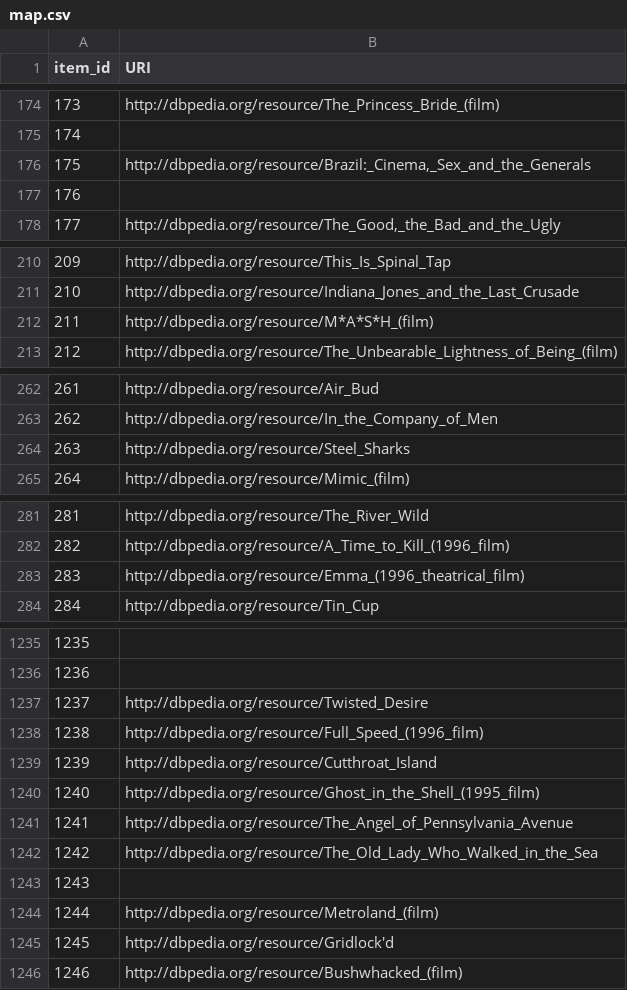
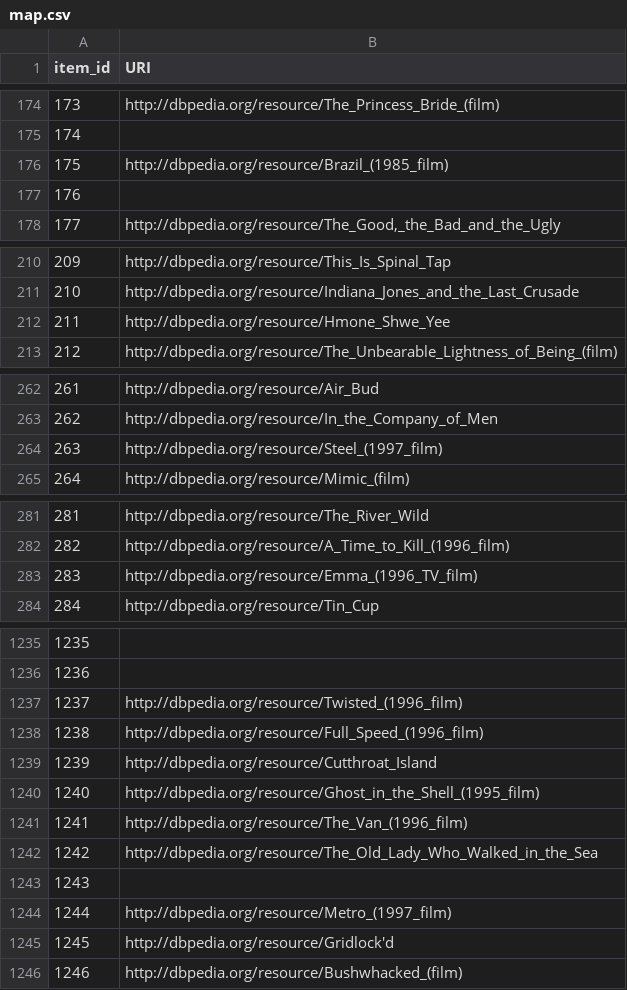
Before and after one commit to AKSW/frankgraphbench, a CSV file: datasets/ml-100k/processed/map.csv, drawn as a sheet; only a part is shown, gaps mark what is left out; the diff covers the shown part only.

```diff
--- a/datasets/ml-100k/processed/map.csv
+++ b/datasets/ml-100k/processed/map.csv
@@ -175,3 +175,3 @@ item_id,URI
 174,
-175,"http://dbpedia.org/resource/Brazil:_Cinema,_Sex_and_the_Generals"
+175,http://dbpedia.org/resource/Brazil_(1985_film)
 176,
@@ -211,3 +211,3 @@ item_id,URI
 210,http://dbpedia.org/resource/Indiana_Jones_and_the_Last_Crusade
-211,http://dbpedia.org/resource/M*A*S*H_(film)
+211,http://dbpedia.org/resource/Hmone_Shwe_Yee
 212,http://dbpedia.org/resource/The_Unbearable_Lightness_of_Being_(film)
@@ -263,3 +263,3 @@ item_id,URI
 262,http://dbpedia.org/resource/In_the_Company_of_Men
-263,http://dbpedia.org/resource/Steel_Sharks
+263,http://dbpedia.org/resource/Steel_(1997_film)
 264,http://dbpedia.org/resource/Mimic_(film)
@@ -282,3 +282,3 @@ item_id,URI
 282,http://dbpedia.org/resource/A_Time_to_Kill_(1996_film)
-283,http://dbpedia.org/resource/Emma_(1996_theatrical_film)
+283,http://dbpedia.org/resource/Emma_(1996_TV_film)
 284,http://dbpedia.org/resource/Tin_Cup
@@ -1236,3 +1236,3 @@ item_id,URI
 1236,
-1237,http://dbpedia.org/resource/Twisted_Desire
+1237,http://dbpedia.org/resource/Twisted_(1996_film)
 1238,http://dbpedia.org/resource/Full_Speed_(1996_film)
@@ -1240,6 +1240,6 @@ item_id,URI
 1240,http://dbpedia.org/resource/Ghost_in_the_Shell_(1995_film)
-1241,http://dbpedia.org/resource/The_Angel_of_Pennsylvania_Avenue
+1241,http://dbpedia.org/resource/The_Van_(1996_film)
 1242,http://dbpedia.org/resource/The_Old_Lady_Who_Walked_in_the_Sea
 1243,
-1244,http://dbpedia.org/resource/Metroland_(film)
+1244,http://dbpedia.org/resource/Metro_(1997_film)
 1245,http://dbpedia.org/resource/Gridlock'd
```
Also changed, not shown: 17 edited cells elsewhere in this file, experiment_results/ml100k_enriched/run1.csv, 10 other files.
